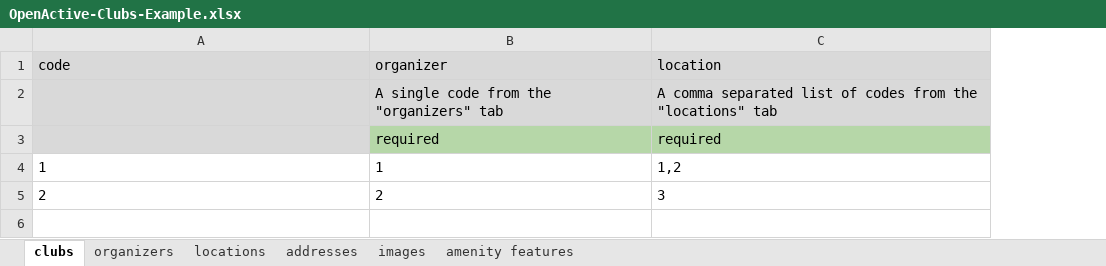
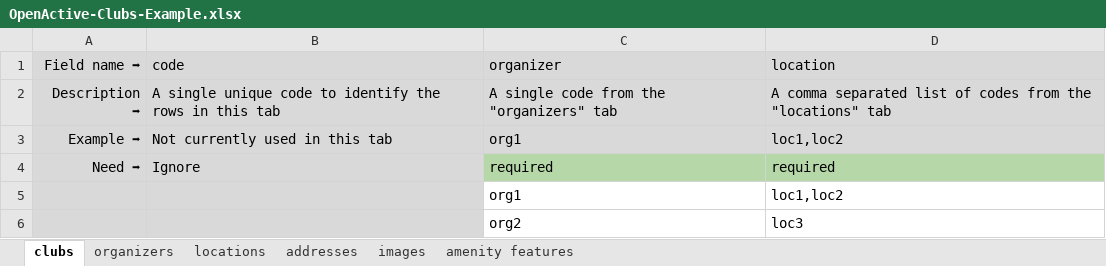
Before and after one commit to openactive-contrib/openactive-clubs, an Excel workbook: OpenActive-Clubs-Example.xlsx, sheet clubs, drawn as a sheet; values as stored, in another font and other column widths than the file's, no borders; charts and pictures not drawn; removed rows and columns are numbered as before the commit, all else as after; the diff names each change by its address in the sheet, - before the commit and + after, or states it on an @@ line.

Commit message:
- Updated Excel template and example

```diff
--- a/OpenActive-Clubs-Example.xlsx (sheet clubs)
+++ b/OpenActive-Clubs-Example.xlsx (sheet clubs)
+column A (Field name ➡), row 2: Description ➡; row 4: Need ➡
-B2 (code): (empty)
+B2 (code): A single unique code to identify the rows in this tab
+row 3: Example ➡ | Not currently used in this tab | org1 | loc1,loc2
-B4 (code): (empty)
+B4 (code): Ignore
-row 4: 1 | 1 | 1,2
-row 5: 2 | 2 | 3
+row 5:  |  | org1 | loc1,loc2
+row 6:  |  | org2 | loc3
```
Also changed, not shown: sheet locations, sheet organizers, sheet addresses, sheet images, sheet amenity features, OpenActive-Clubs-Template.xlsx.
